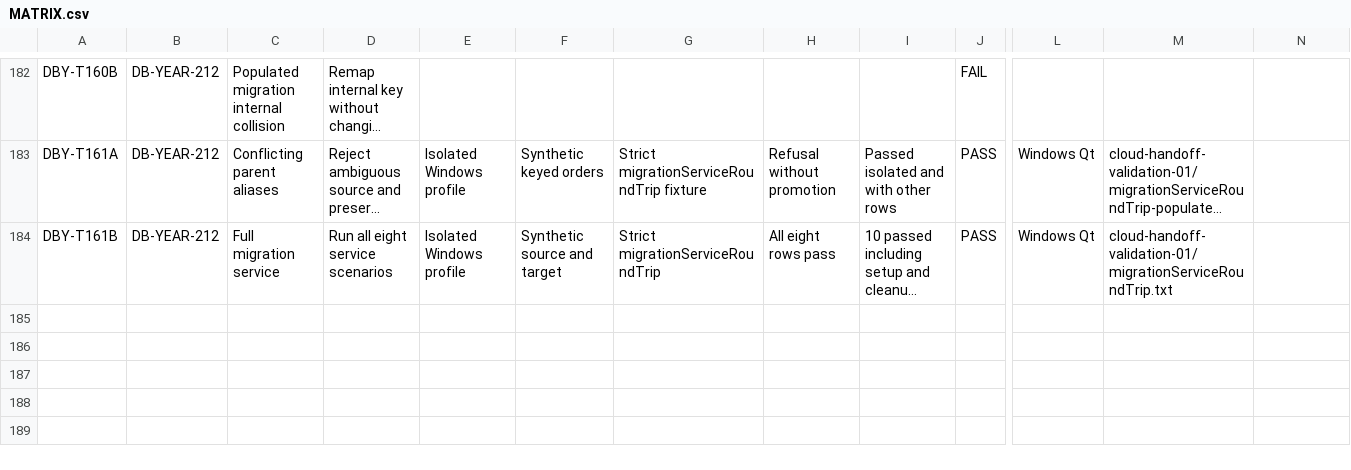
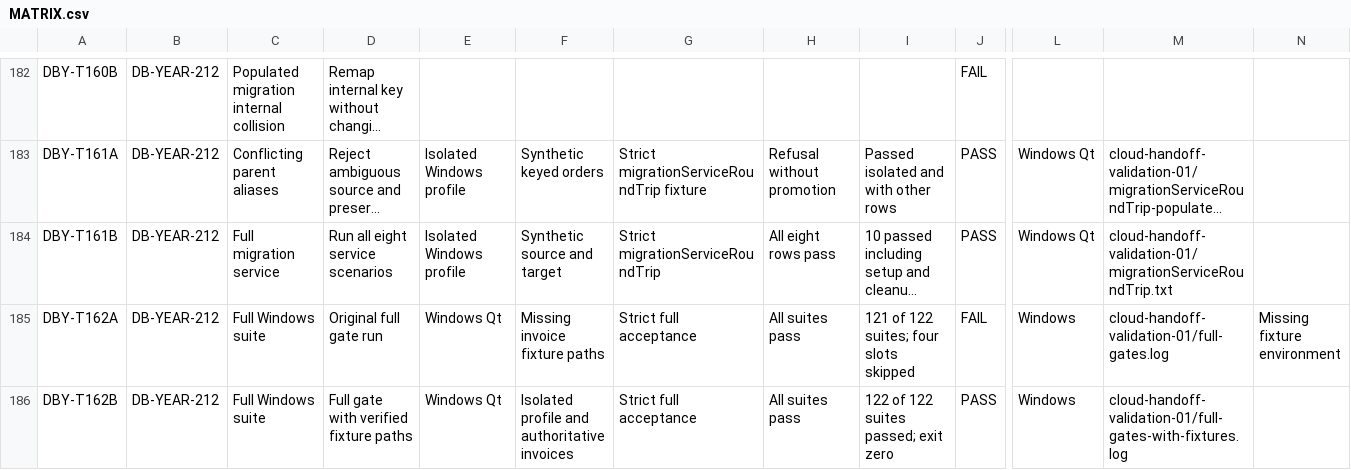
Before and after one commit to nikolaypishchik-cloud/CarServicePointG, a CSV file: docs/reliability/MATRIX.csv, drawn as a sheet; only a part is shown, gaps mark what is left out; long unchanged cells end in …; rows hold the shown columns only; the diff names each change by its address in the sheet, - before the commit and + after, or states it on an @@ line.

Commit message:
Record complete 122-test Windows acceptance run

```diff
--- a/docs/reliability/MATRIX.csv
+++ b/docs/reliability/MATRIX.csv
+row 185: DBY-T162A | DB-YEAR-212 | Full Windows suite | Original full gate run | Windows Qt | Missing invoice fixture paths | Strict full acceptance | All suites pass | 121 of 122 suites; four slots skipped | FAIL | Windows | cloud-handoff-validation-01/full-gates.log | Missing fixture environment
+row 186: DBY-T162B | DB-YEAR-212 | Full Windows suite | Full gate with verified fixture paths | Windows Qt | Isolated profile and authoritative invoices | Strict full acceptance | All suites pass | 122 of 122 suites passed; exit zero | PASS | Windows | cloud-handoff-validation-01/full-gates-with-fixtures.log
```
Also changed, not shown: 2 other files.
